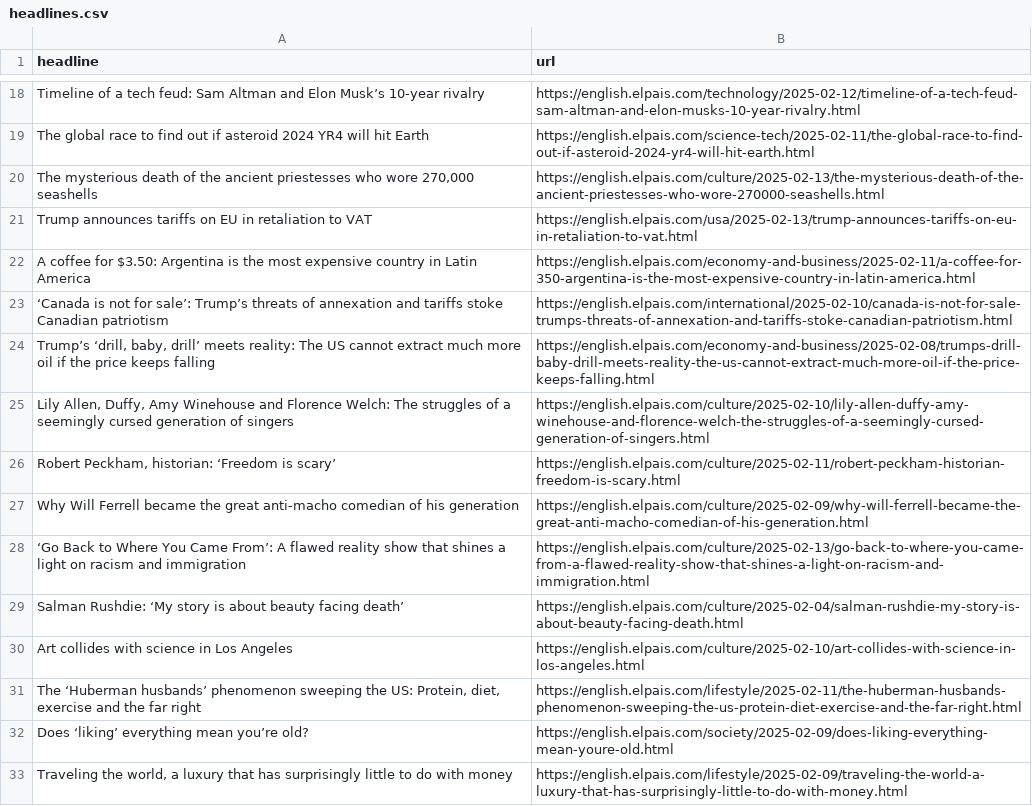
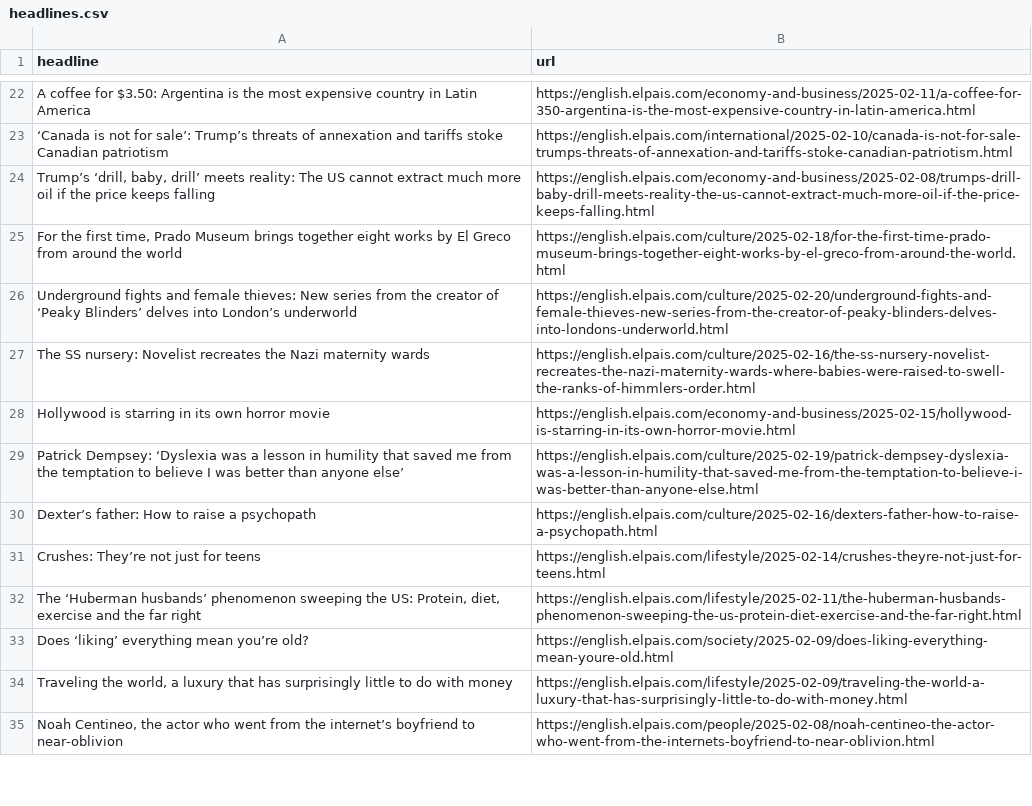
Before and after one commit to tomvaillant/auto-scraper, a CSV file: headlines.csv, drawn as a sheet; only a part is shown, gaps mark what is left out; the shorter side is filled out with more unchanged rows; removed rows and columns are numbered as before the commit, all else as after; the diff covers the shown part only; the diff names each change by its address in the sheet, - before the commit and + after, or states it on an @@ line.

```diff
--- a/headlines.csv
+++ b/headlines.csv
-row 18: Timeline of a tech feud: Sam Altman and Elon Musk’s 10-year rivalry | https://english.elpais.com/technology/2025-02-12/timeline-of-a-tech-feud-sam-altman-and-elon-musks-10-year-rivalry.html
-row 19: The global race to find out if asteroid 2024 YR4 will hit Earth | https://english.elpais.com/science-tech/2025-02-11/the-global-race-to-find-out-if-asteroid-2024-yr4-will-hit-earth.html
-row 20: The mysterious death of the ancient priestesses who wore 270,000 seashells | https://english.elpais.com/culture/2025-02-13/the-mysterious-death-of-the-ancient-priestesses-who-wore-270000-seashells.html
-row 21: Trump announces tariffs on EU in retaliation to VAT | https://english.elpais.com/usa/2025-02-13/trump-announces-tariffs-on-eu-in-retaliation-to-vat.html
-row 25: Lily Allen, Duffy, Amy Winehouse and Florence Welch: The struggles of a seemingly cursed generation of singers | https://english.elpais.com/culture/2025-02-10/lily-allen-duffy-amy-winehouse-and-florence-welch-the-struggles-of-a-seemingly-cursed-generation-of-singers.html
-row 26: Robert Peckham, historian: ‘Freedom is scary’ | https://english.elpais.com/culture/2025-02-11/robert-peckham-historian-freedom-is-scary.html
-row 27: Why Will Ferrell became the great anti-macho comedian of his generation | https://english.elpais.com/culture/2025-02-09/why-will-ferrell-became-the-great-anti-macho-comedian-of-his-generation.html
-row 28: ‘Go Back to Where You Came From’: A flawed reality show that shines a light on racism and immigration | https://english.elpais.com/culture/2025-02-13/go-back-to-where-you-came-from-a-flawed-reality-show-that-shines-a-light-on-racism-and-immigration.html
-row 29: Salman Rushdie: ‘My story is about beauty facing death’ | https://english.elpais.com/culture/2025-02-04/salman-rushdie-my-story-is-about-beauty-facing-death.html
@@ row 30 moved to row 55: Art collides with science in Los Angeles @@
+row 25: For the first time, Prado Museum brings together eight works by El Greco from around the world | https://english.elpais.com/culture/2025-02-18/for-the-first-time-prado-museum-brings-together-eight-works-by-el-greco-from-around-the-world.html
+row 26: Underground fights and female thieves: New series from the creator of ‘Peaky Blinders’ delves into London’s underworld | https://english.elpais.com/culture/2025-02-20/underground-fights-and-female-thieves-new-series-from-the-creator-of-peaky-blinders-delves-into-londons-underworld.html
+row 27: The SS nursery: Novelist recreates the Nazi maternity wards | https://english.elpais.com/culture/2025-02-16/the-ss-nursery-novelist-recreates-the-nazi-maternity-wards-where-babies-were-raised-to-swell-the-ranks-of-himmlers-order.html
@@ row 3 moved to row 28: Hollywood is starring in its own horror … @@
+row 29: Patrick Dempsey: ‘Dyslexia was a lesson in humility that saved me from the temptation to believe I was better than anyone else’ | https://english.elpais.com/culture/2025-02-19/patrick-dempsey-dyslexia-was-a-lesson-in-humility-that-saved-me-from-the-temptation-to-believe-i-was-better-than-anyone-else.html
+row 30: Dexter’s father: How to raise a psychopath | https://english.elpais.com/culture/2025-02-16/dexters-father-how-to-raise-a-psychopath.html
@@ row 12 moved to row 31: Crushes: They’re not just for teens @@
```
Also changed, not shown: 23 added rows, 19 removed rows and 5 moved rows elsewhere in this file.
